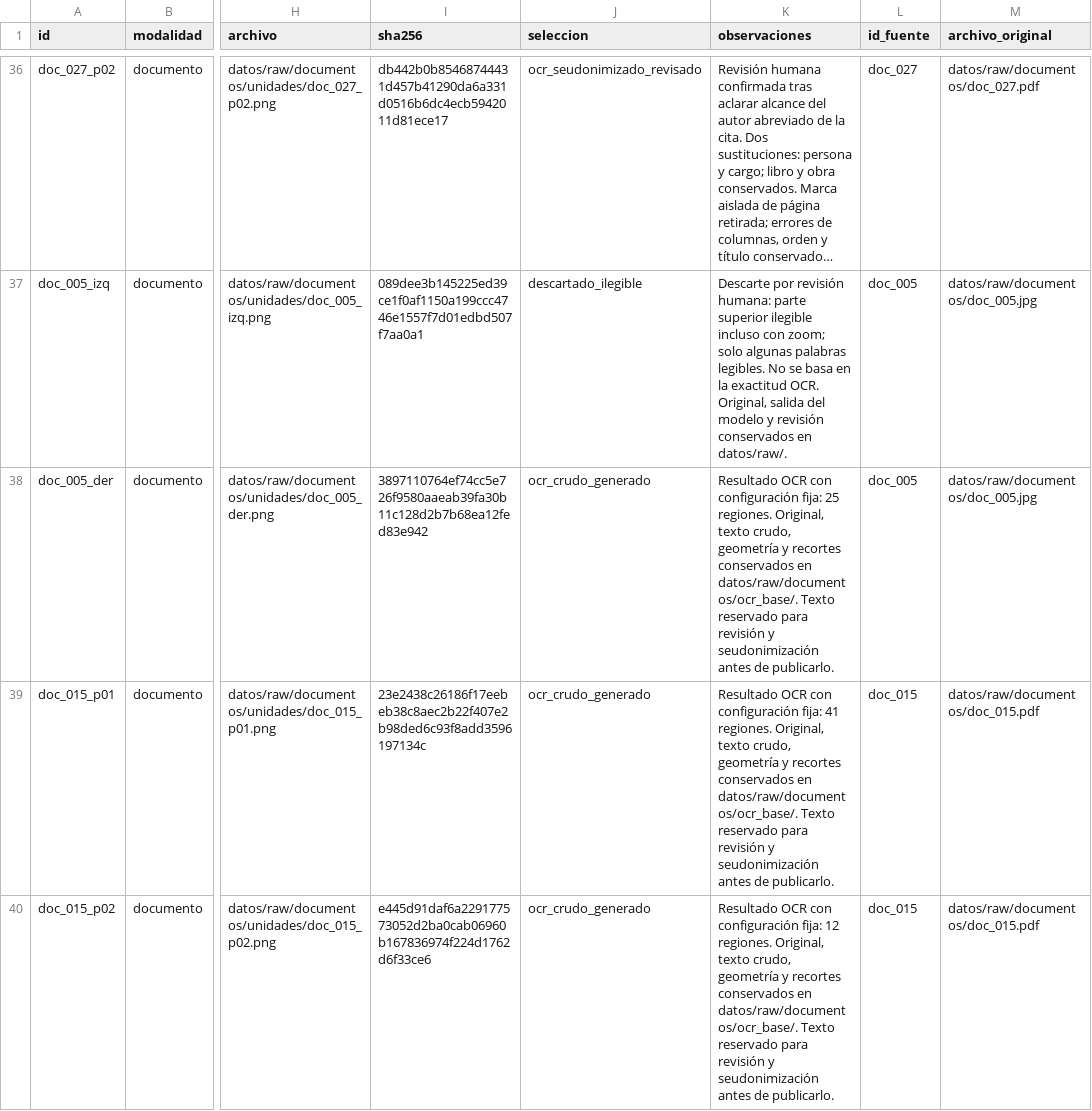
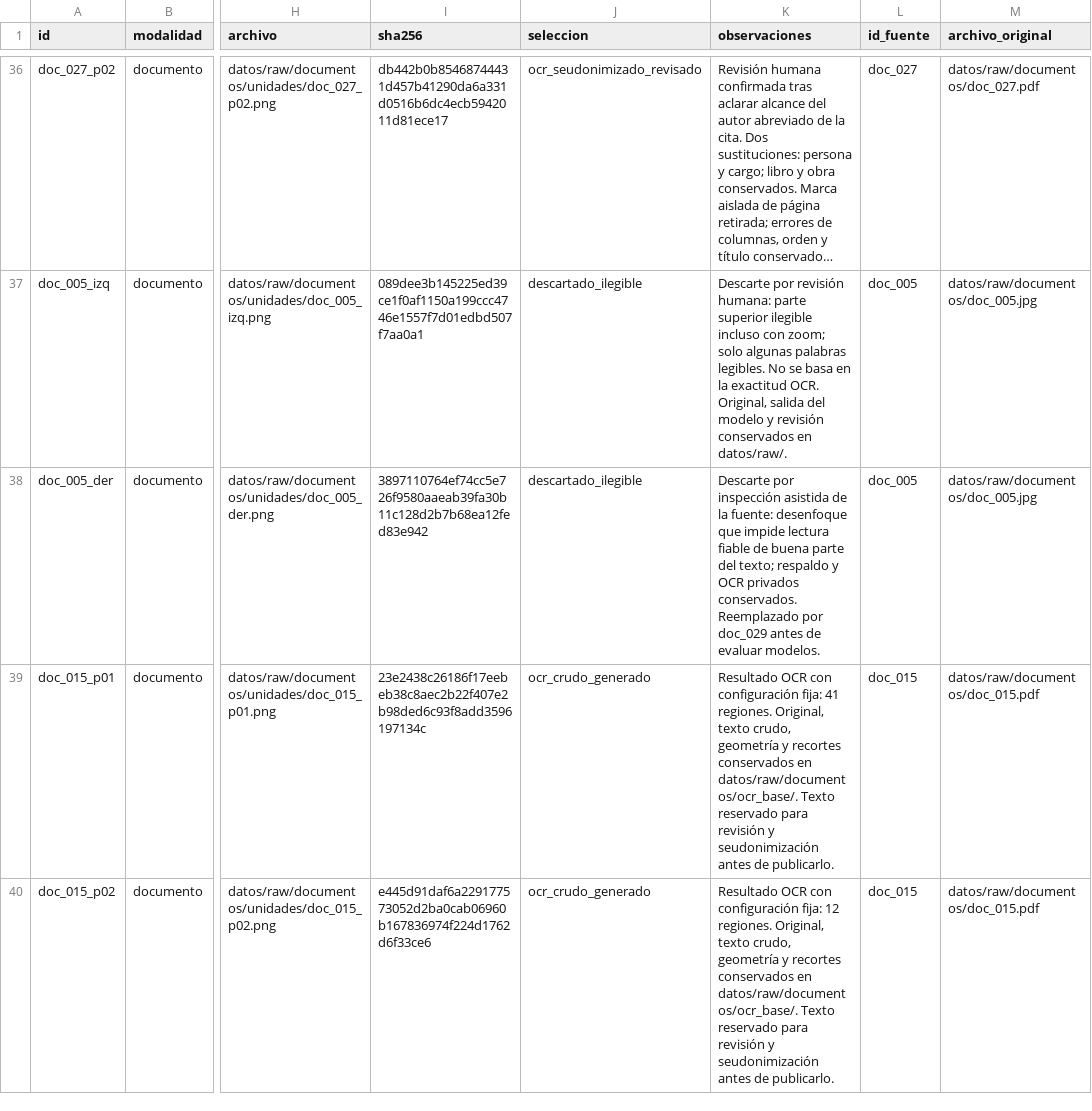
Before and after one commit to bocchienjoyer/python_intermedio, a CSV file: tarea_2/datos/fuentes.csv, drawn as a sheet; only a part is shown, gaps mark what is left out; long unchanged cells end in …; the diff covers the shown part only; the diff names each change by its address in the sheet, - before the commit and + after, or states it on an @@ line.

Commit message:
privacidad: preparar revision agrupada de los catorce documentos restantes

```diff
--- a/tarea_2/datos/fuentes.csv
+++ b/tarea_2/datos/fuentes.csv
-J38 (seleccion): ocr_crudo_generado
+J38 (seleccion): descartado_ilegible
-K38 (observaciones): Resultado OCR con configuración fija: 25 regiones. Original, texto crudo, geometría y recortes conservados en datos/raw/documentos/ocr_base/. Texto reservado para revisión y seudonimización antes de publicarlo.
+K38 (observaciones): Descarte por inspección asistida de la fuente: desenfoque que impide lectura fiable de buena parte del texto; respaldo y OCR privados conservados. Reemplazado por doc_029 antes de evaluar modelos.
```
Also changed, not shown: 1 added row elsewhere in this file, tarea_2/datos/documentos.csv, 2 other files.
